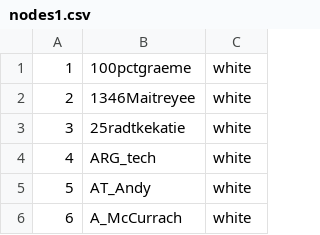
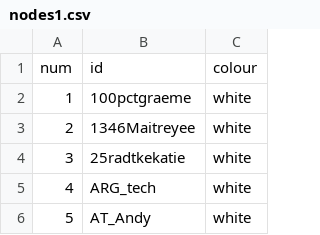
Before and after one commit to DanielRough/adequate-pillow, a CSV file: nodes1.csv, drawn as a sheet; only a part is shown; the shorter side is filled out with more unchanged rows.

Commit message:
Added headers to node csv file

```diff
--- a/nodes1.csv
+++ b/nodes1.csv
@@ -1 +1,2 @@
+num,id,colour
 1,100pctgraeme,white
```
